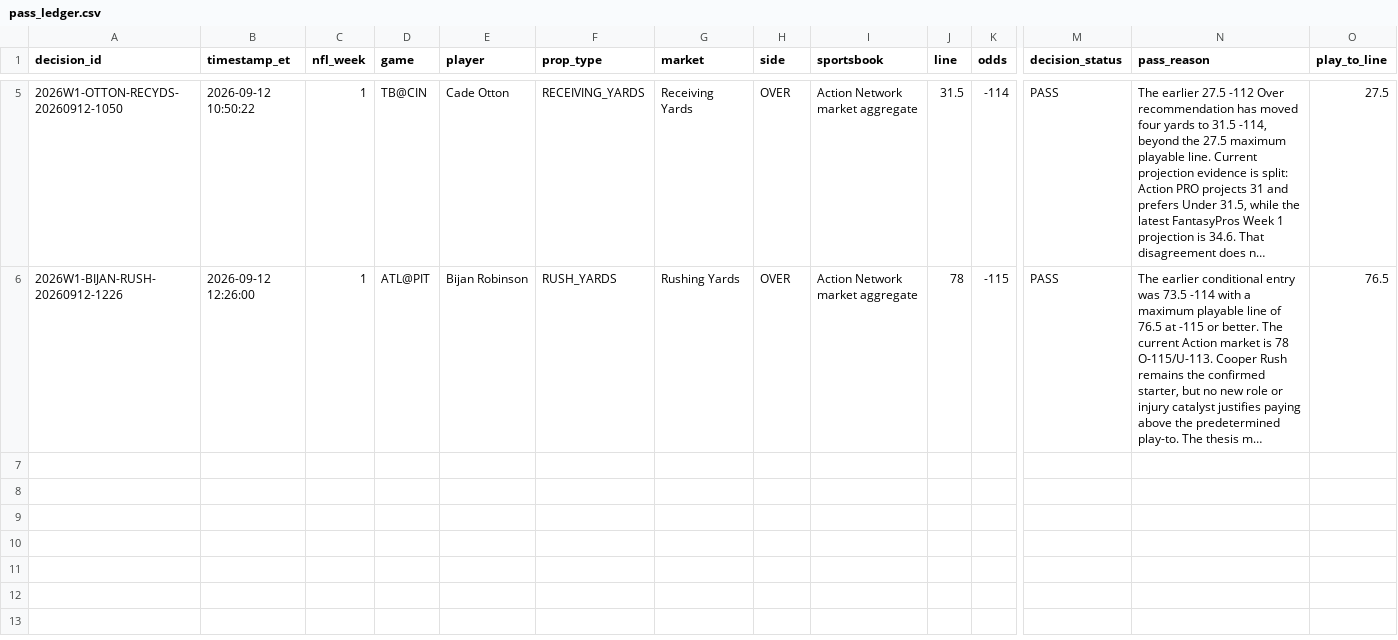
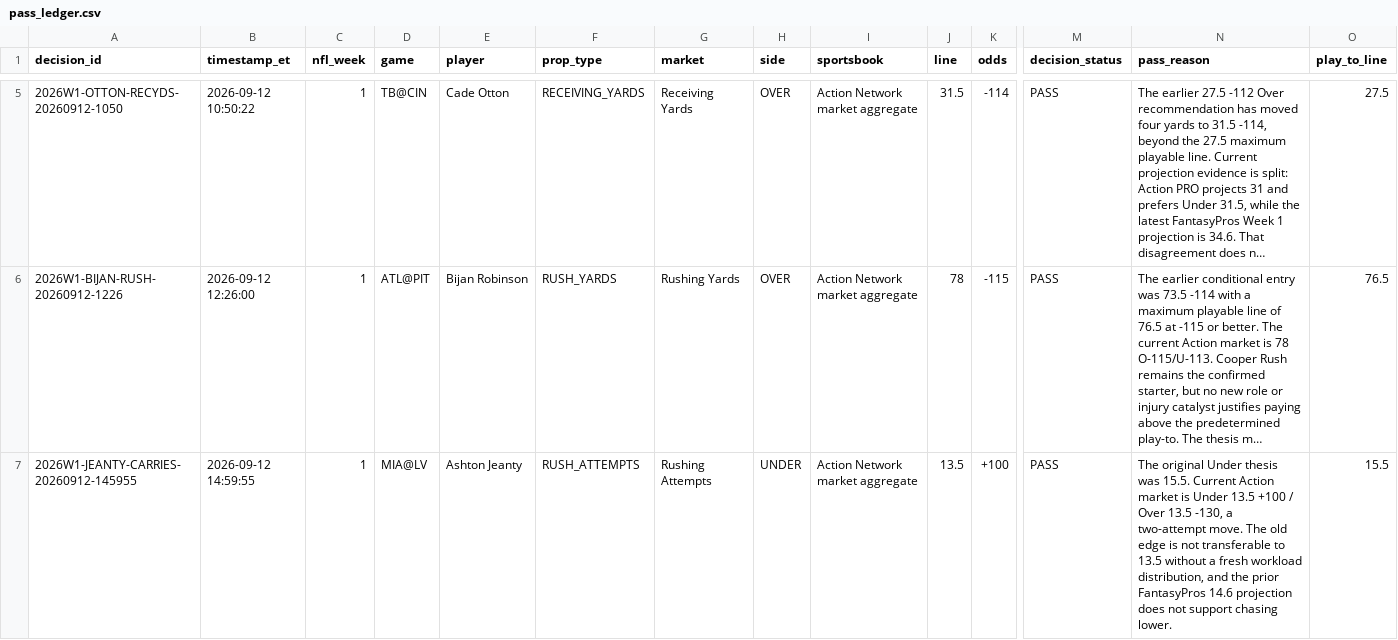
Before and after one commit to jamesddestefano-ui/NFL-Prop-Bets, a CSV file: data/pass_ledger.csv, drawn as a sheet; only a part is shown, gaps mark what is left out; long unchanged cells end in …; rows hold the shown columns only; the diff names each change by its address in the sheet, - before the commit and + after, or states it on an @@ line.

Commit message:
Record Jeanty pass after market move

```diff
--- a/data/pass_ledger.csv
+++ b/data/pass_ledger.csv
+row 7: 2026W1-JEANTY-CARRIES-20260912-145955 | 2026-09-12 14:59:55 | 1 | MIA@LV | Ashton Jeanty | RUSH_ATTEMPTS | Rushing Attempts | UNDER | Action Network market aggregate | 13.5 | +100 | PASS | The original Under thesis was 15.5. Current Action market is Under 13.5 +100 / Over 13.5 -130, a two-attempt move. The old edge is not transferable to 13.5 without a fresh workload distribution, and the prior FantasyPros 14.6 projection does not support chasing lower. | 15.5
```
